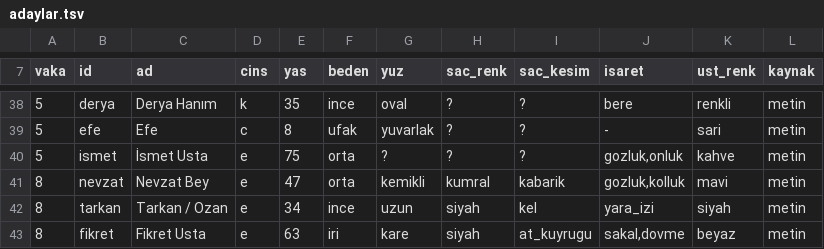
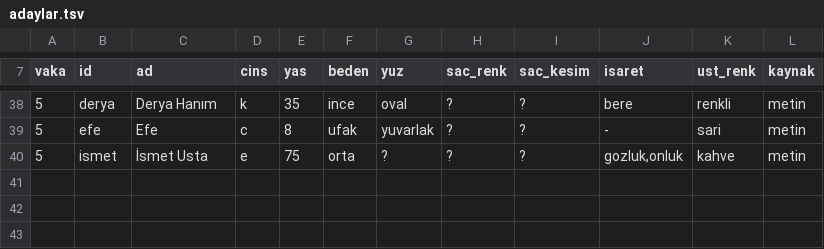
Before and after one commit to barbarosgursu-sudo/paravan, a TSV file: sablon/kurallar/benzerlik/adaylar.tsv, drawn as a sheet; only a part is shown, gaps mark what is left out; the diff names each change by its address in the sheet, - before the commit and + after, or states it on an @@ line.

```diff
--- a/sablon/kurallar/benzerlik/adaylar.tsv
+++ b/sablon/kurallar/benzerlik/adaylar.tsv
-row 41: 8 | nevzat | Nevzat Bey | e | 47 | orta | kemikli | kumral | kabarik | gozluk,kolluk | mavi | metin
-row 42: 8 | tarkan | Tarkan / Ozan | e | 34 | ince | uzun | siyah | kel | yara_izi | siyah | metin
-row 43: 8 | fikret | Fikret Usta | e | 63 | iri | kare | siyah | at_kuyrugu | sakal,dovme | beyaz | metin
```
Also changed, not shown: sablon/kurallar/benzerlik/havuz.tsv, uretim/v8/kayit/denetim.tsv, 21 other files.
